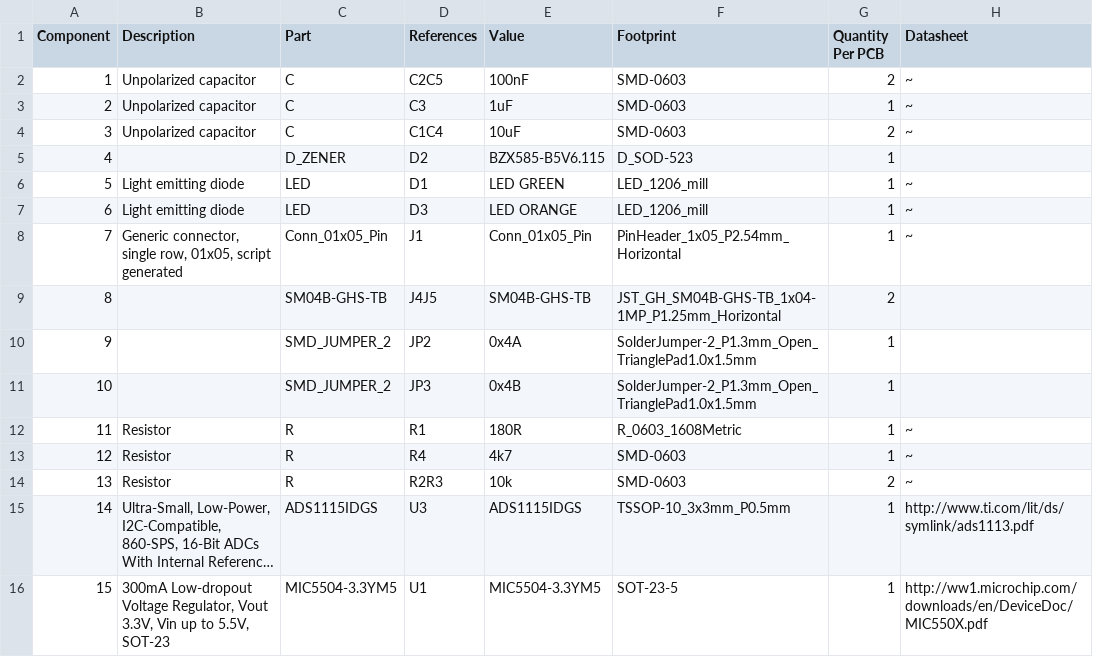
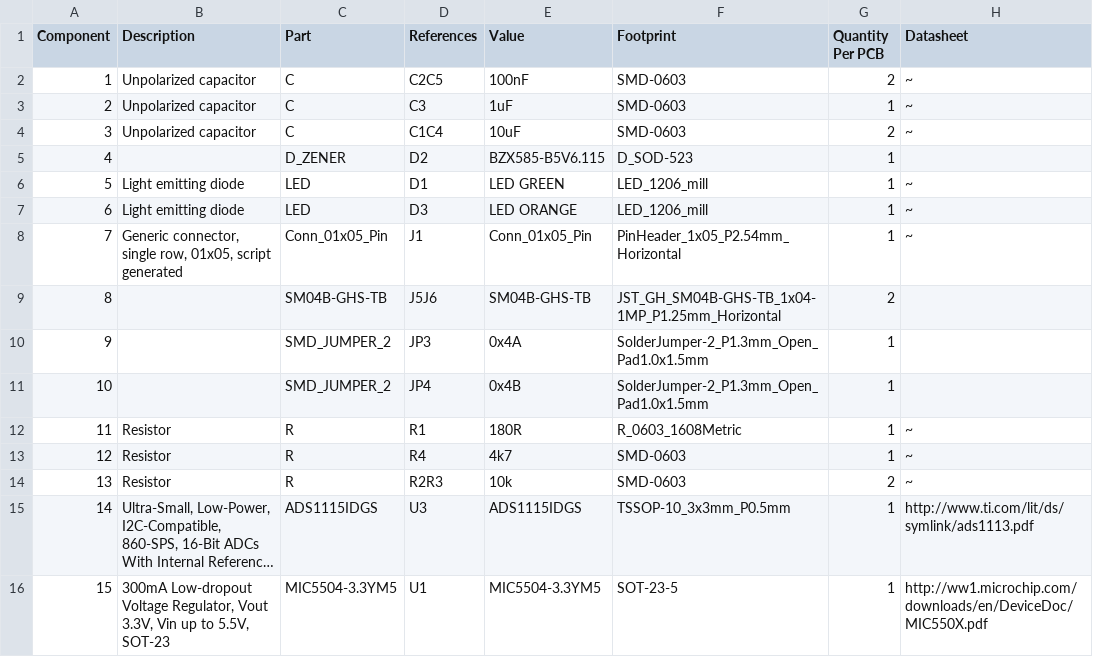
Before and after one commit to ThunderFly-aerospace/TFI2CADC01, a CSV file: hw/cam_profi/assembly/TFI2CADC01-bom.csv, drawn as a sheet; only a part is shown; long unchanged cells end in …; the diff names each change by its address in the sheet, - before the commit and + after, or states it on an @@ line.

```diff
--- a/hw/cam_profi/assembly/TFI2CADC01-bom.csv
+++ b/hw/cam_profi/assembly/TFI2CADC01-bom.csv
-D9 (References): J4J5
+D9 (References): J5J6
-D10 (References): JP2
+D10 (References): JP3
-F10:F11 (Footprint): SolderJumper-2_P1.3mm_Open_TrianglePad1.0x1.5mm
+F10:F11 (Footprint): SolderJumper-2_P1.3mm_Open_Pad1.0x1.5mm
-D11 (References): JP3
+D11 (References): JP4
```
Also changed, not shown: hw/cam_profi/assembly/PnP/TFI2CADC01_cpl_both_pos.csv, hw/cam_profi/assembly/PnP/TFI2CADC01_cpl_top_pos.csv, 36 other files.
